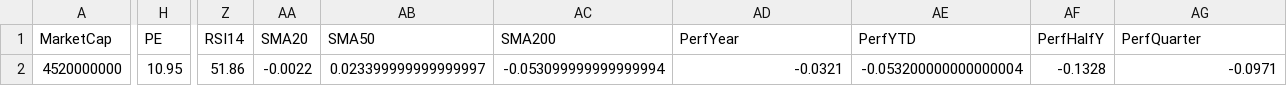
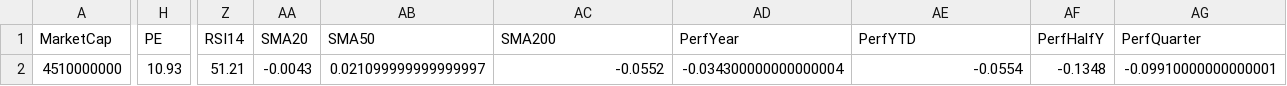
Before and after one commit to mihailnica10/findata, a CSV file: data/ABG.csv, drawn as a sheet; only a part is shown, gaps mark what is left out; the diff covers the shown part only; the diff names each change by its address in the sheet, - before the commit and + after, or states it on an @@ line.

Commit message:
Update financial data for ABG (CSV for new quarter)

```diff
--- a/data/ABG.csv
+++ b/data/ABG.csv
-A2 (MarketCap): 4520000000
+A2 (MarketCap): 4510000000
-H2 (PE): 10.95
+H2 (PE): 10.93
-Z2 (RSI14): 51.86
+Z2 (RSI14): 51.21
-AA2 (SMA20): -0.0022
+AA2 (SMA20): -0.0043
-AB2 (SMA50): 0.023399999999999997
+AB2 (SMA50): 0.021099999999999997
-AC2 (SMA200): -0.053099999999999994
+AC2 (SMA200): -0.0552
-AD2 (PerfYear): -0.0321
+AD2 (PerfYear): -0.034300000000000004
-AE2 (PerfYTD): -0.053200000000000004
+AE2 (PerfYTD): -0.0554
-AF2 (PerfHalfY): -0.1328
+AF2 (PerfHalfY): -0.1348
-AG2 (PerfQuarter): -0.0971
+AG2 (PerfQuarter): -0.09910000000000001
```
Also changed, not shown: 4 edited cells elsewhere in this file.
